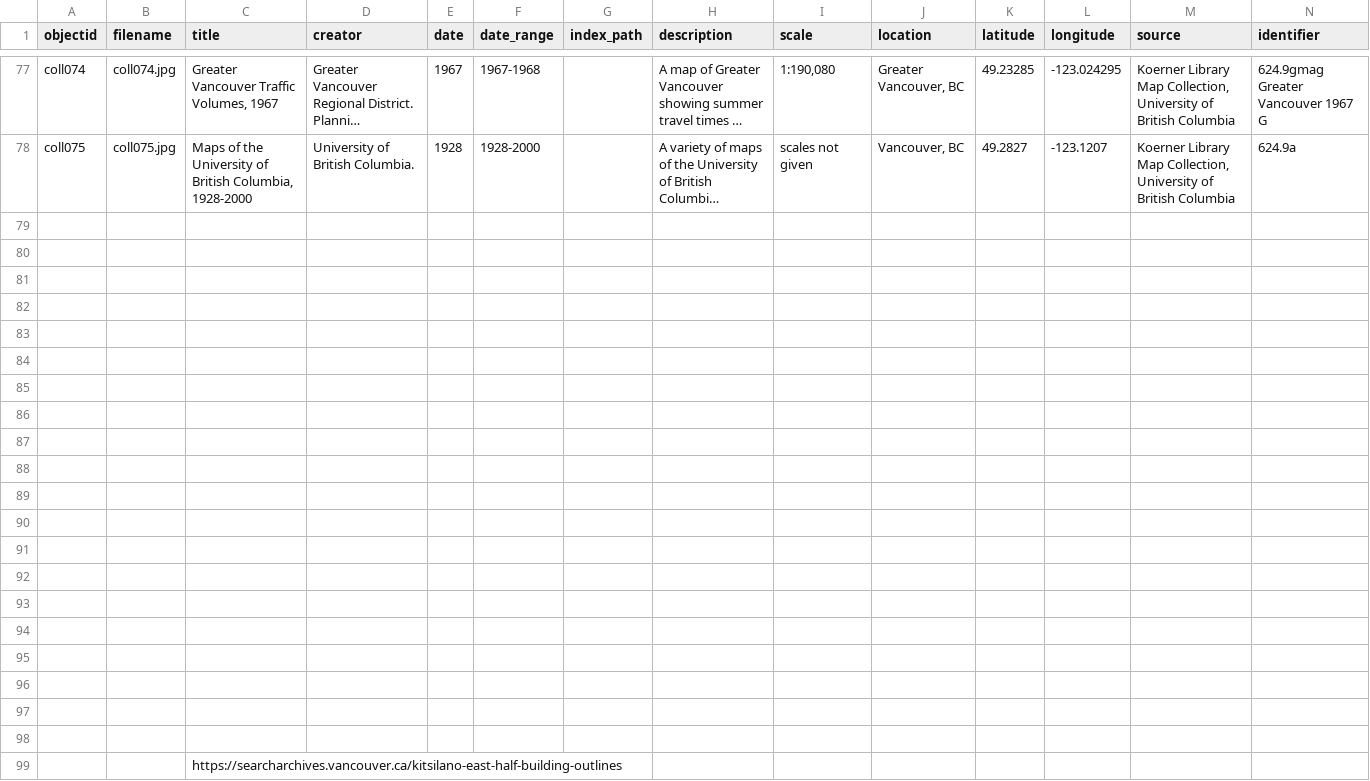
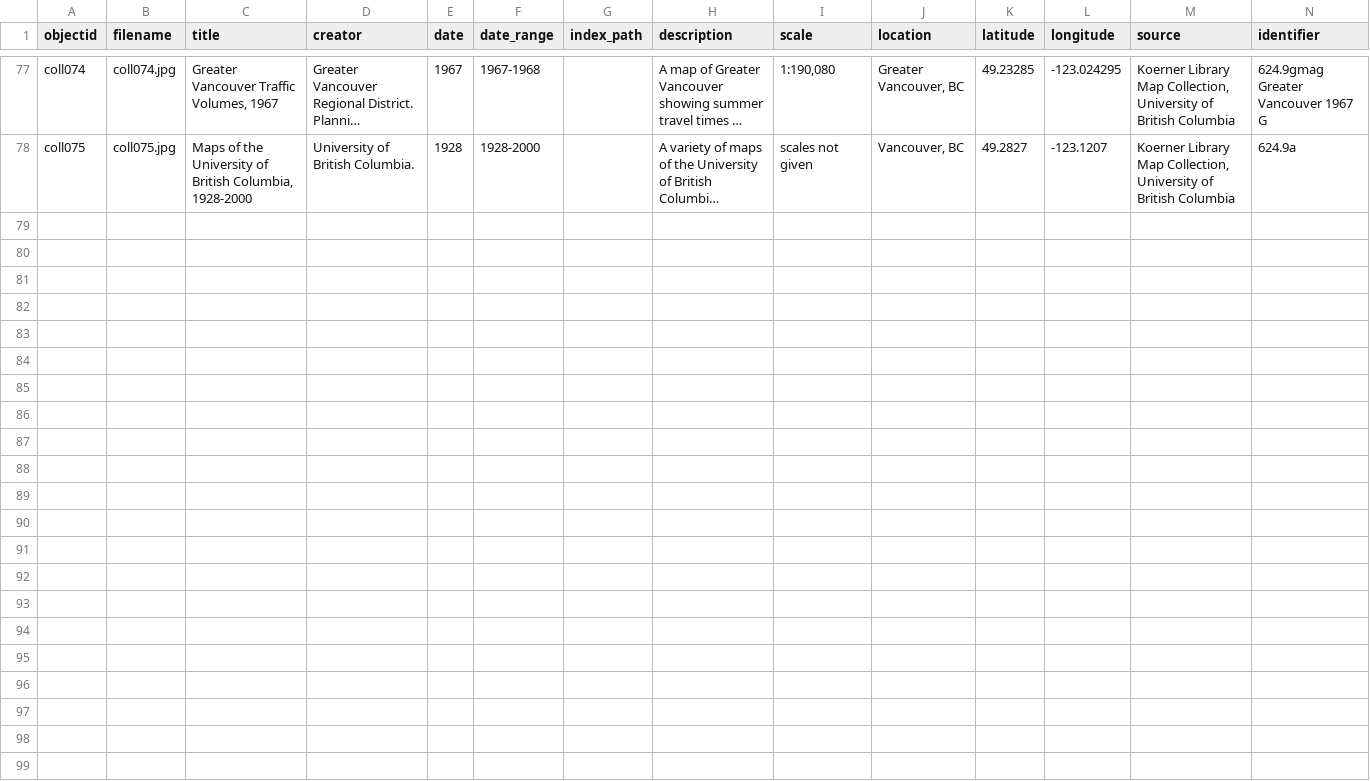
Before and after one commit to ubc-lib-geo/development-of-vancouver-maps, a CSV file: _data/maps-collection-metadata.csv, drawn as a sheet; only a part is shown, gaps mark what is left out; long unchanged cells end in …; rows hold the shown columns only; the diff names each change by its address in the sheet, - before the commit and + after, or states it on an @@ line.

Commit message:
Removed extra link

```diff
--- a/_data/maps-collection-metadata.csv
+++ b/_data/maps-collection-metadata.csv
-row 79: (empty)
-row 80: (empty)
-row 81: (empty)
-row 82: (empty)
-row 83: (empty)
-row 84: (empty)
-row 85: (empty)
-row 86: (empty)
-row 87: (empty)
-row 88: (empty)
-row 89: (empty)
-row 90: (empty)
-row 91: (empty)
-row 92: (empty)
-row 93: (empty)
-row 94: (empty)
-row 95: (empty)
-row 96: (empty)
-row 97: (empty)
-row 98: (empty)
-row 99:  |  | https://searcharchives.vancouver.ca/kitsilano-east-half-building-outlines
```
